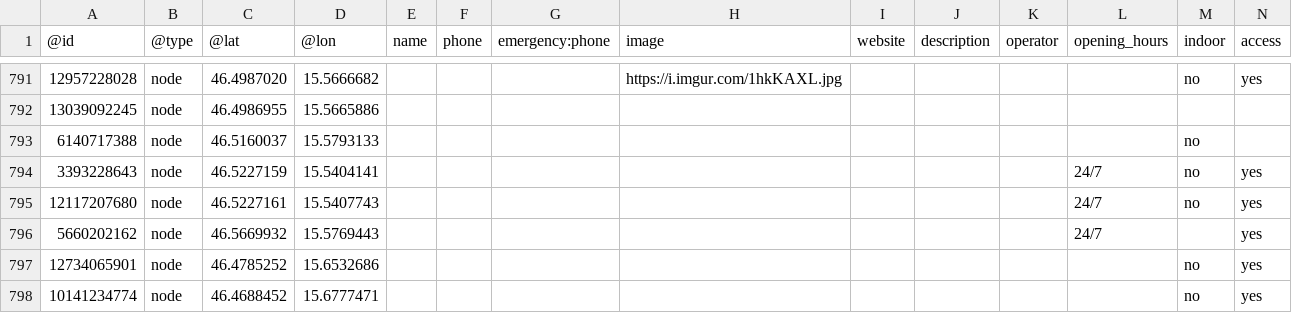
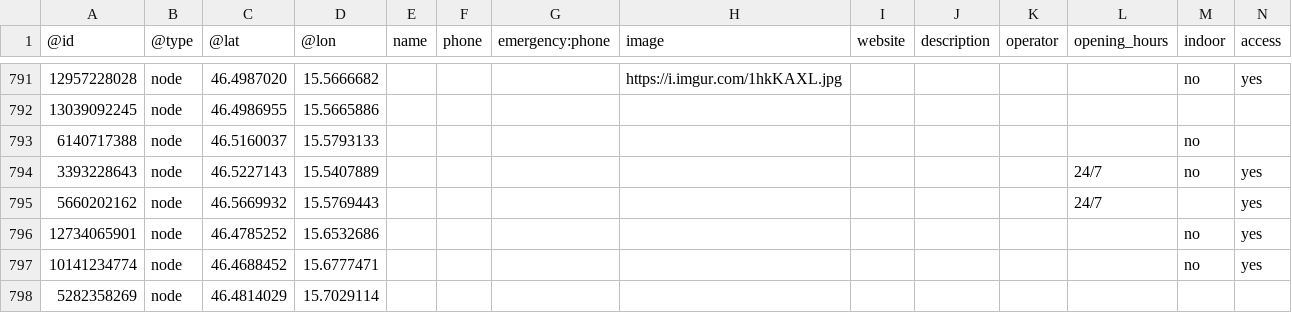
Before and after one commit to sledilnik/aed-data, a CSV file: sources/openstreetmap.org/slovenia.csv, drawn as a sheet; only a part is shown, gaps mark what is left out; the shorter side is filled out with more unchanged rows; rows hold the shown columns only; the diff names each change by its address in the sheet, - before the commit and + after, or states it on an @@ line.

```diff
--- a/sources/openstreetmap.org/slovenia.csv
+++ b/sources/openstreetmap.org/slovenia.csv
-C794 (@lat): 46.5227159
+C794 (@lat): 46.5227143
-D794 (@lon): 15.5404141
+D794 (@lon): 15.5407889
-row 795: 12117207680 | node | 46.5227161 | 15.5407743 |  |  |  |  |  |  |  | 24/7 | no | yes
```
